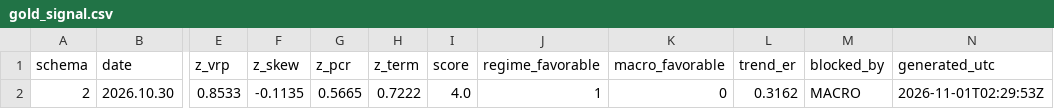
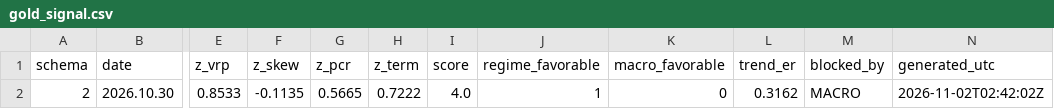
Before and after one commit to GeneTheStoic/gold-signal-feed, a CSV file: feed/gold_signal.csv, drawn as a sheet; only a part is shown, gaps mark what is left out; the diff names each change by its address in the sheet, - before the commit and + after, or states it on an @@ line.

Commit message:
feed 2026-11-02

```diff
--- a/feed/gold_signal.csv
+++ b/feed/gold_signal.csv
-N2 (generated_utc): 2026-11-01T02:29:53Z
+N2 (generated_utc): 2026-11-02T02:42:02Z
```
